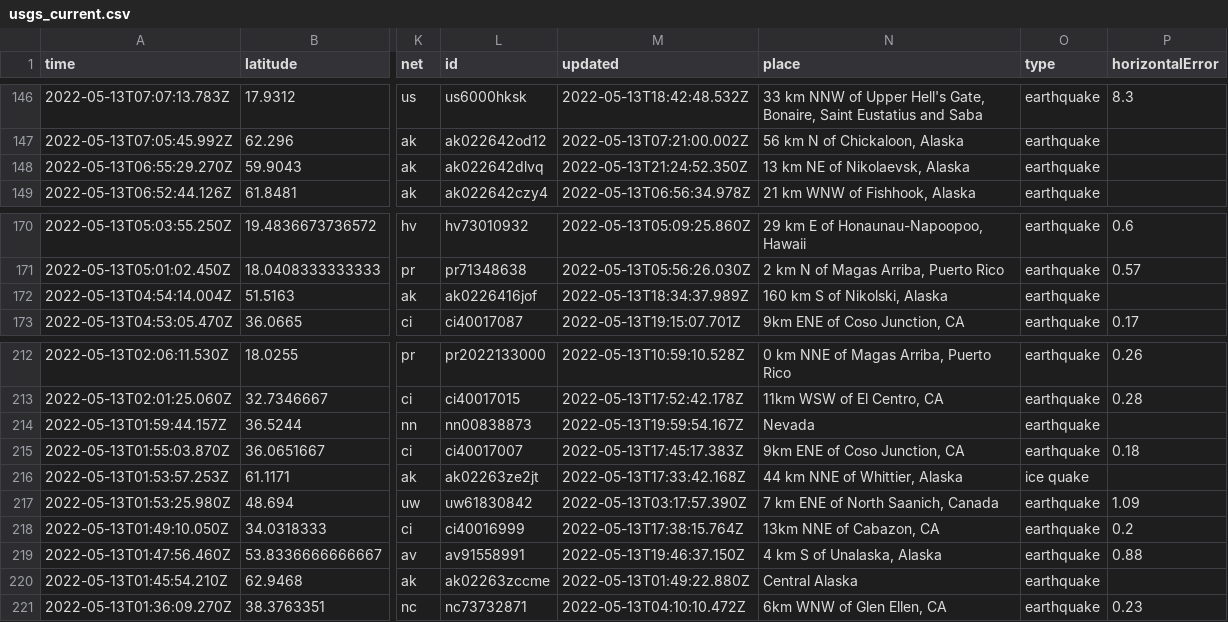
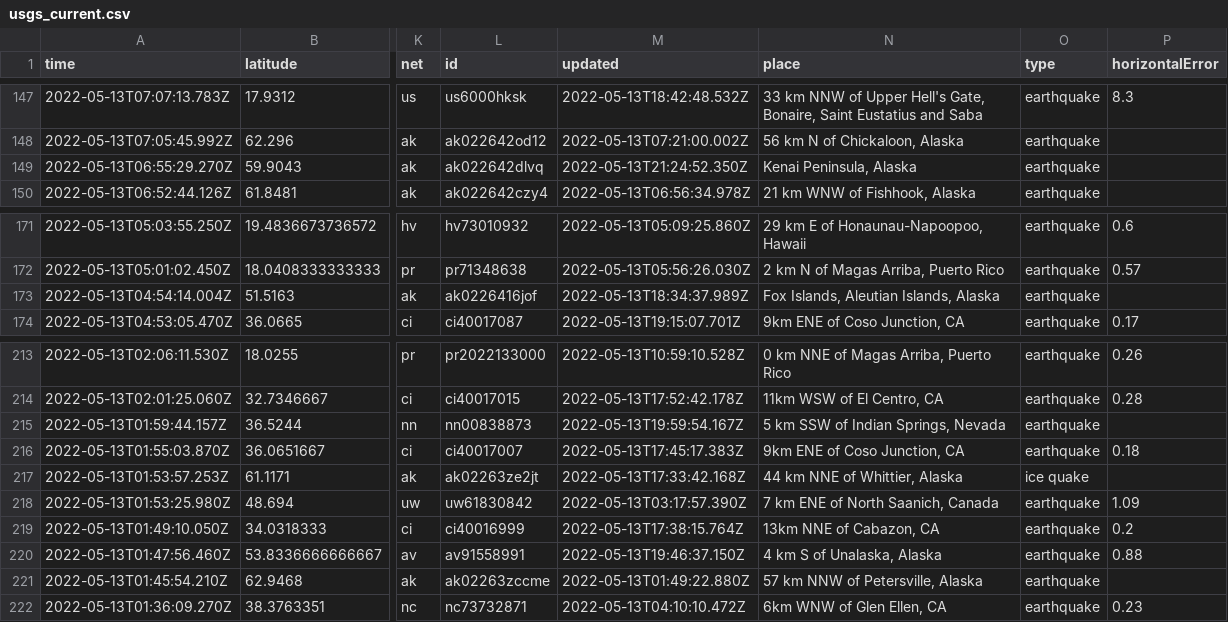
Before and after one commit to kmaepetrin/nicar22-github-actions, a CSV file: usgs_current.csv, drawn as a sheet; only a part is shown, gaps mark what is left out; addresses are those after the commit; the diff covers the shown part only; the diff names each change by its address in the sheet, - before the commit and + after, or states it on an @@ line.

```diff
--- a/usgs_current.csv
+++ b/usgs_current.csv
-N149 (place): 13 km NE of Nikolaevsk, Alaska
+N149 (place): Kenai Peninsula, Alaska
-N173 (place): 160 km S of Nikolski, Alaska
+N173 (place): Fox Islands, Aleutian Islands, Alaska
-N215 (place): Nevada
+N215 (place): 5 km SSW of Indian Springs, Nevada
-N221 (place): Central Alaska
+N221 (place): 57 km NNW of Petersville, Alaska
```
Also changed, not shown: 1 added row, 3 removed rows and 11 edited cells elsewhere in this file, 1 other file.
